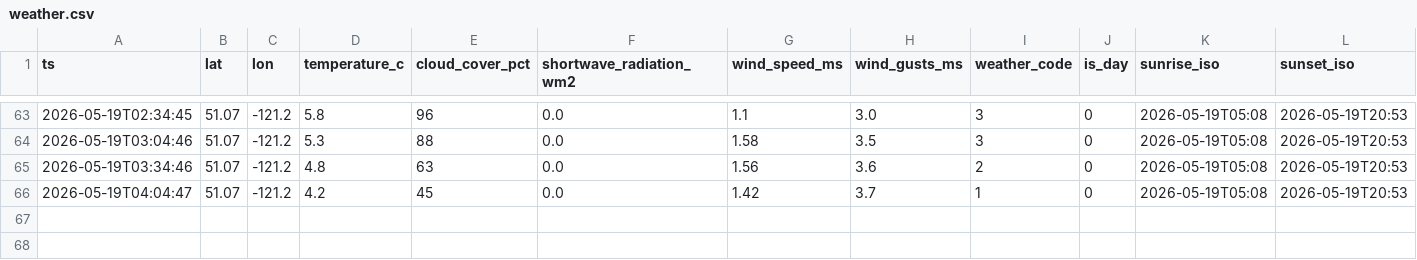
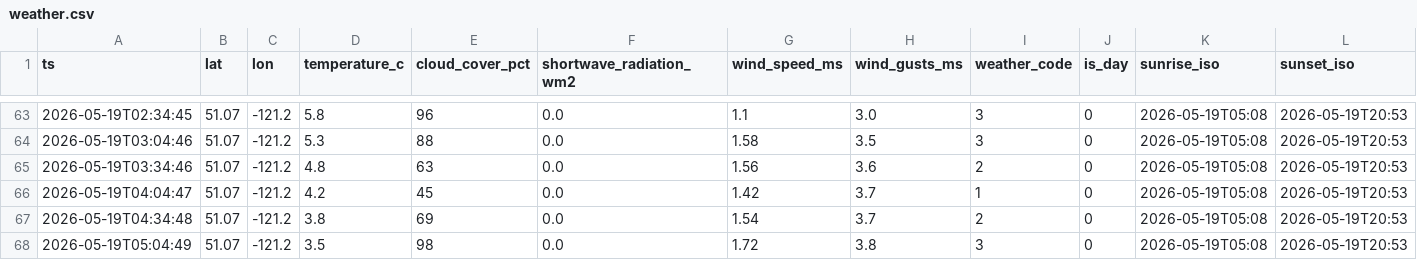
Before and after one commit to kaanow/volthium_reader, a CSV file: data/weather.csv, drawn as a sheet; only a part is shown, gaps mark what is left out; rows hold the shown columns only; the diff names each change by its address in the sheet, - before the commit and + after, or states it on an @@ line.

```diff
--- a/data/weather.csv
+++ b/data/weather.csv
+row 67: 2026-05-19T04:34:48 | 51.07 | -121.2 | 3.8 | 69 | 0.0 | 1.54 | 3.7 | 2 | 0 | 2026-05-19T05:08 | 2026-05-19T20:53
+row 68: 2026-05-19T05:04:49 | 51.07 | -121.2 | 3.5 | 98 | 0.0 | 1.72 | 3.8 | 3 | 0 | 2026-05-19T05:08 | 2026-05-19T20:53
```
Also changed, not shown: data/daily_summary.csv, data/projection_log.csv, 7 other files.
